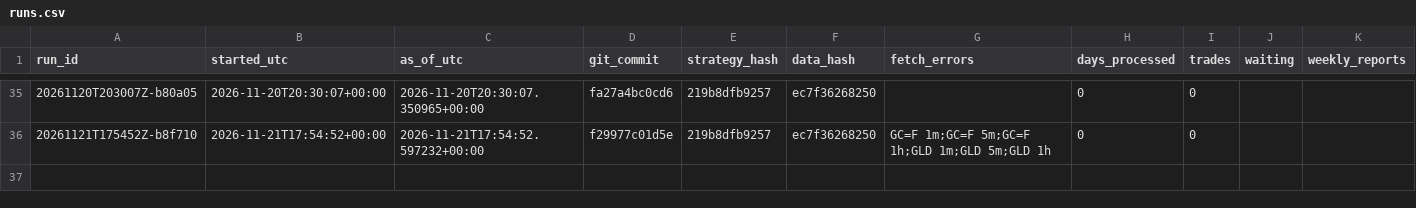
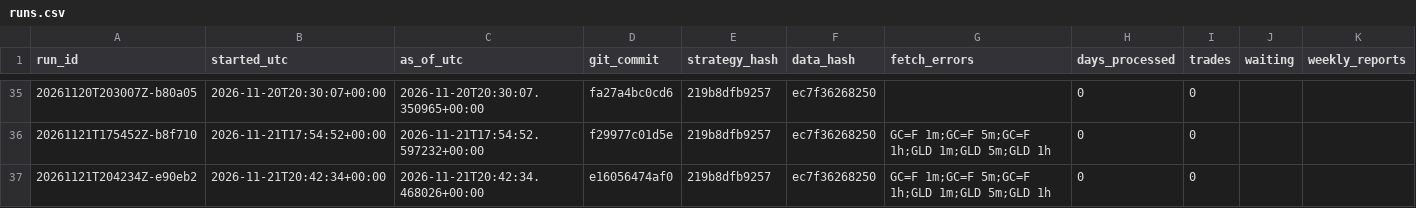
Before and after one commit to flodesgg/paper-lab, a CSV file: journal/runs.csv, drawn as a sheet; only a part is shown, gaps mark what is left out.

Commit message:
forward 2026-11-21: 0 session(s), 0 trade(s) (run 20261121T204234Z-e90eb2)

```diff
--- a/journal/runs.csv
+++ b/journal/runs.csv
@@ -36 +36,2 @@ run_id,started_utc,as_of_utc,git_commit,strategy_hash,data_hash,fetch_errors,day
 20261121T175452Z-b8f710,2026-11-21T17:54:52+00:00,2026-11-21T17:54:52.597232+00:00,f29977c01d5e,219b8dfb9257,ec7f36268250,GC=F 1m;GC=F 5m;GC=F 1h;GLD 1m;GLD 5m;GLD 1h,0,0,,
+20261121T204234Z-e90eb2,2026-11-21T20:42:34+00:00,2026-11-21T20:42:34.468026+00:00,e16056474af0,219b8dfb9257,ec7f36268250,GC=F 1m;GC=F 5m;GC=F 1h;GLD 1m;GLD 5m;GLD 1h,0,0,,
```
